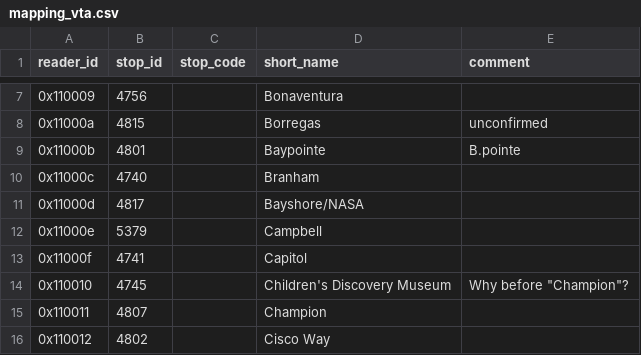
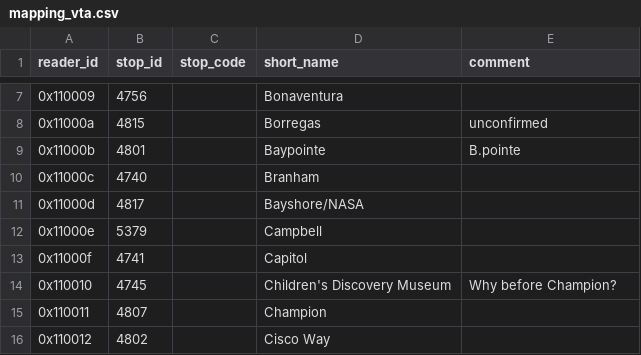
Before and after one commit to metrodroid/metrodroid, a CSV file: data/clipper/mapping_vta.csv, drawn as a sheet; only a part is shown, gaps mark what is left out; the diff names each change by its address in the sheet, - before the commit and + after, or states it on an @@ line.

```diff
--- a/data/clipper/mapping_vta.csv
+++ b/data/clipper/mapping_vta.csv
-E14 (comment): Why before "Champion"?
+E14 (comment): Why before Champion?
```
Also changed, not shown: data/clipper/mapping_bart.csv, data/clipper/stations.csv, 5 other files.
